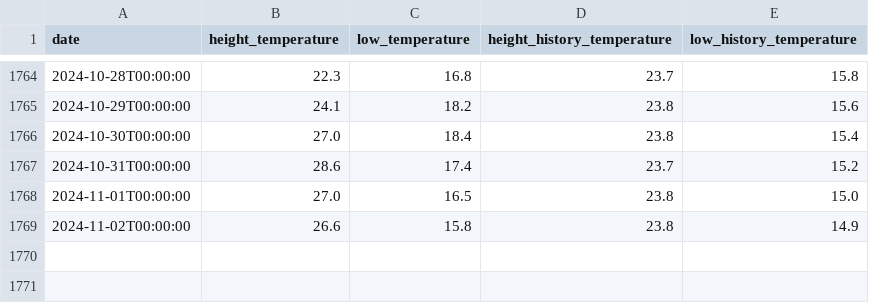
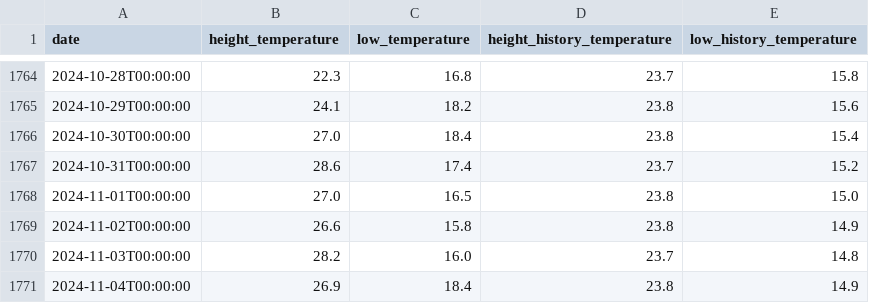
Before and after one commit to mingri31164/bigpyz, a CSV file: result/temperature.csv (was temperature.csv), drawn as a sheet; only a part is shown, gaps mark what is left out.

```diff
--- a/temperature.csv
+++ b/result/temperature.csv
@@ -1769 +1769,3 @@ date,height_temperature,low_temperature,height_history_temperature,low_history_t
 2024-11-02T00:00:00,26.6,15.8,23.8,14.9
+2024-11-03T00:00:00,28.2,16.0,23.7,14.8
+2024-11-04T00:00:00,26.9,18.4,23.8,14.9
```
Also changed, not shown: result/humidity.csv, result/precipitation.csv, 8 other files.
